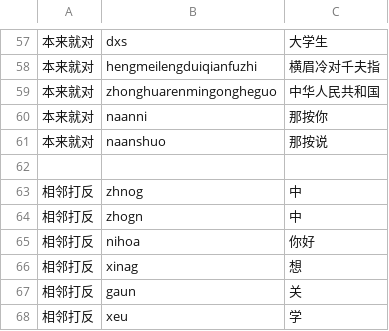
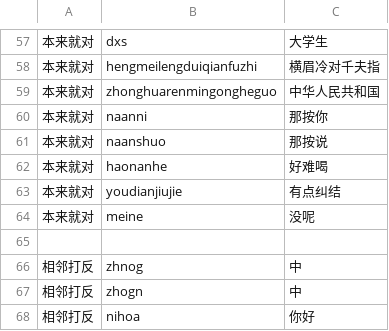
Before and after one commit to iAmCorey/kyme, a TSV file: eval/pinyin.tsv, drawn as a sheet; only a part is shown, gaps mark what is left out; the shorter side is filled out with more unchanged rows; the diff names each change by its address in the sheet, - before the commit and + after, or states it on an @@ line.

```diff
--- a/eval/pinyin.tsv
+++ b/eval/pinyin.tsv
+row 62: 本来就对 | haonanhe | 好难喝
+row 63: 本来就对 | youdianjiujie | 有点纠结
+row 64: 本来就对 | meine | 没呢
```
Also changed, not shown: eval/pending.tsv, 39 other files.
